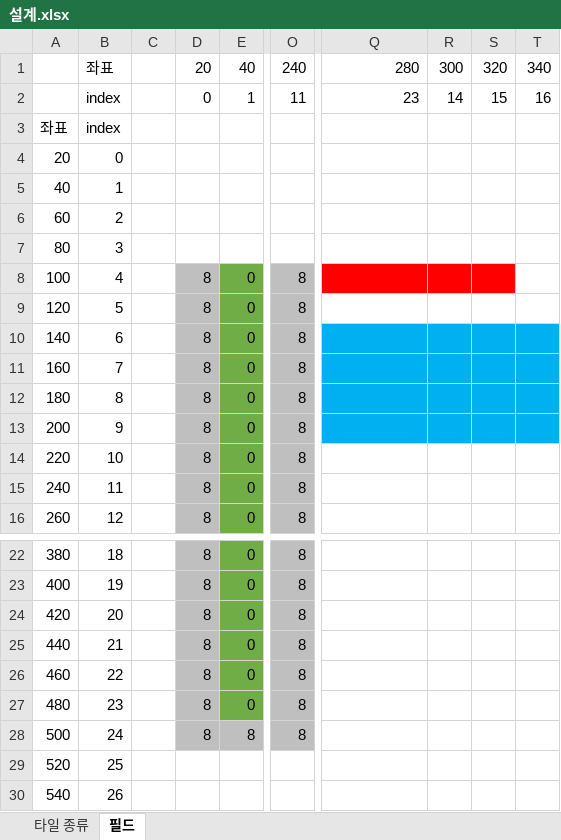
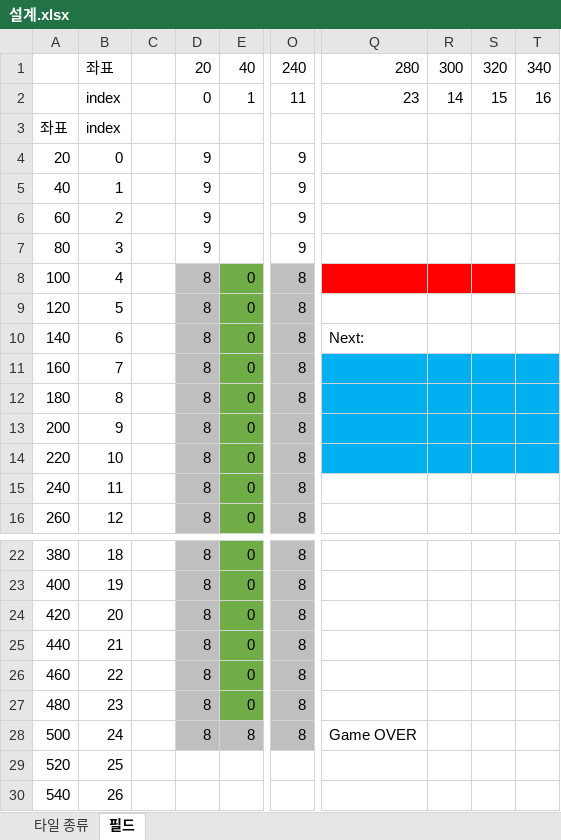
Before and after one commit to sjh3992/School, an Excel workbook: 20212_소프트웨어프로젝트Ⅱ/AD프로젝트/설계.xlsx, sheet 필드, drawn as a sheet; only a part is shown, gaps mark what is left out; values as stored, in another font and other column widths than the file's, no borders; the diff names each change by its address in the sheet, - before the commit and + after, or states it on an @@ line.

Commit message:
20212_소프트웨어프로젝트Ⅱ
 - 종료 구현
 - 충돌 감지 버그 수정
 - 텍스트 추가

```diff
--- a/20212_소프트웨어프로젝트Ⅱ/AD프로젝트/설계.xlsx (sheet 필드)
+++ b/20212_소프트웨어프로젝트Ⅱ/AD프로젝트/설계.xlsx (sheet 필드)
-D4:D7: (empty)
+D4:D7: 9
-O4:O7: (empty)
+O4:O7: 9
-Q10: (empty)
+Q10: Next:
-Q10:T10 fill: #00B0F0
+Q10:T10 fill: none
-Q14:T14 fill: none
+Q14:T14 fill: #00B0F0
-Q28: (empty)
+Q28: Game OVER
```
Also changed, not shown: 4 other files.
